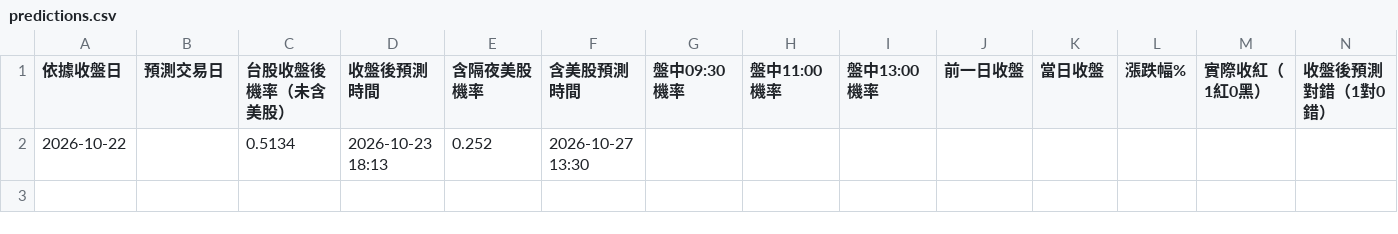
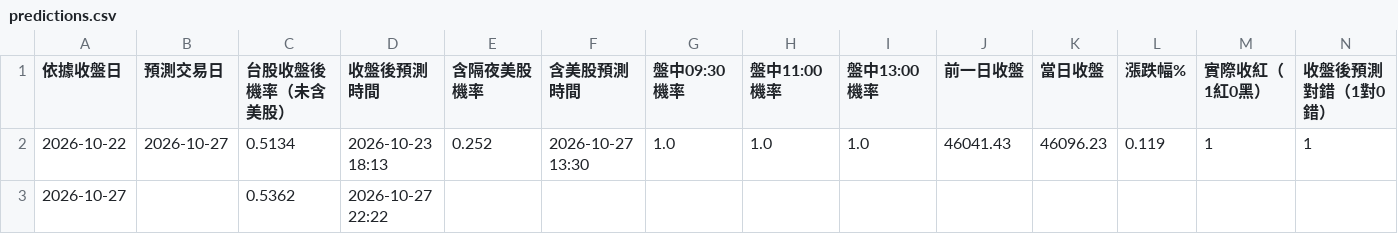
Before and after one commit to syubbb/taiex-dashboard, a CSV file: data/predictions.csv, drawn as a sheet; only a part is shown; removed rows and columns are numbered as before the commit, all else as after; rows hold the shown columns only; the diff names each change by its address in the sheet, - before the commit and + after, or states it on an @@ line.

```diff
--- a/data/predictions.csv
+++ b/data/predictions.csv
-row 2: 2026-10-22 |  | 0.5134 | 2026-10-23 18:13 | 0.252 | 2026-10-27 13:30
+row 2: 2026-10-22 | 2026-10-27 | 0.5134 | 2026-10-23 18:13 | 0.252 | 2026-10-27 13:30 | 1.0 | 1.0 | 1.0 | 46041.43 | 46096.23 | 0.119 | 1 | 1
+row 3: 2026-10-27 |  | 0.5362 | 2026-10-27 22:22
```
Also changed, not shown: 37 other files.
